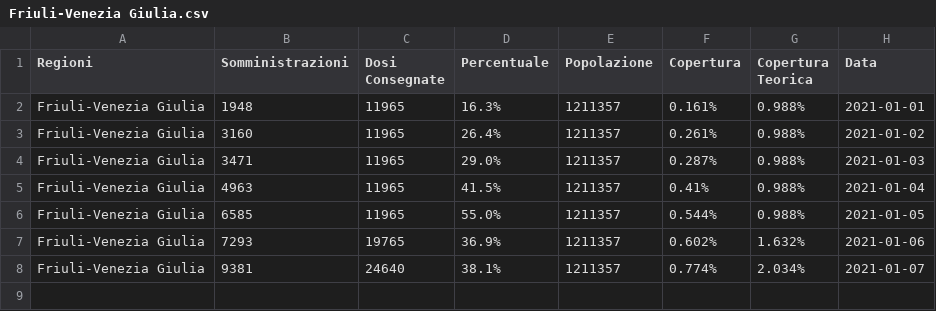
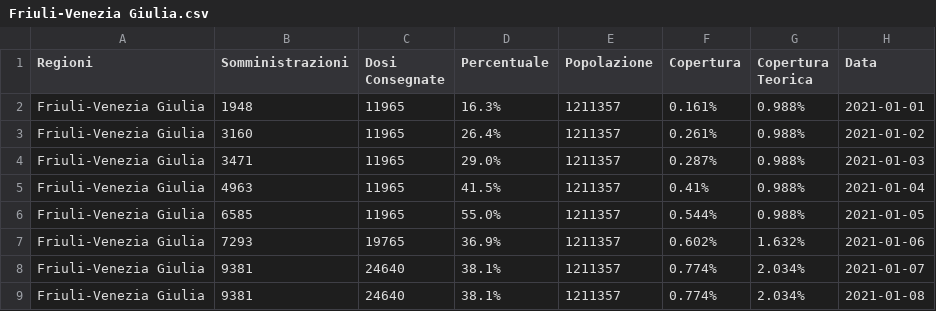
Before and after one commit to dallanoce/vaccinazione_COVID19, a CSV file: andamento_giornaliero_regioni/Friuli-Venezia Giulia.csv, drawn as a sheet; the diff names each change by its address in the sheet, - before the commit and + after, or states it on an @@ line.

```diff
--- a/andamento_giornaliero_regioni/Friuli-Venezia Giulia.csv
+++ b/andamento_giornaliero_regioni/Friuli-Venezia Giulia.csv
+row 9: Friuli-Venezia Giulia | 9381 | 24640 | 38.1% | 1211357 | 0.774% | 2.034% | 2021-01-08
```
Also changed, not shown: andamento_giornaliero_regioni/Emilia-Romagna.csv, andamento_giornaliero_regioni/Lombardia.csv, 45 other files.
